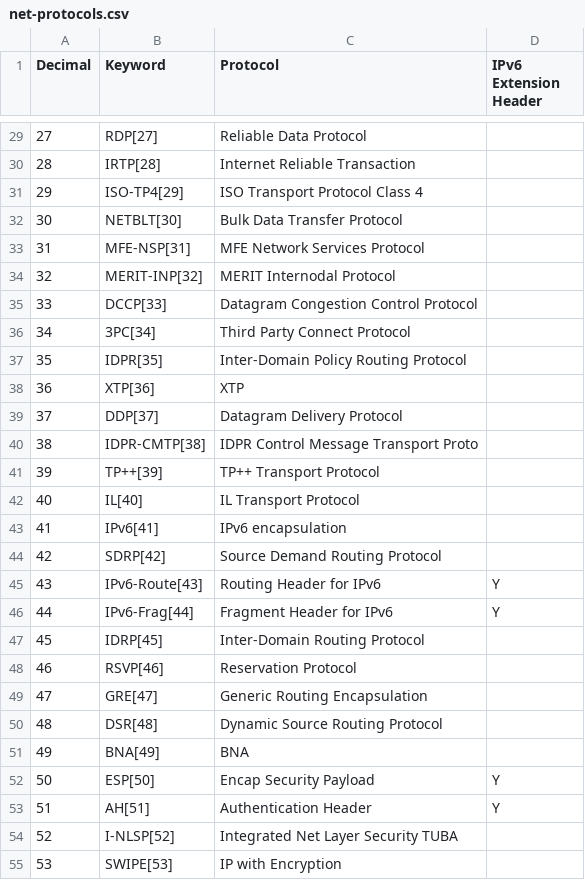
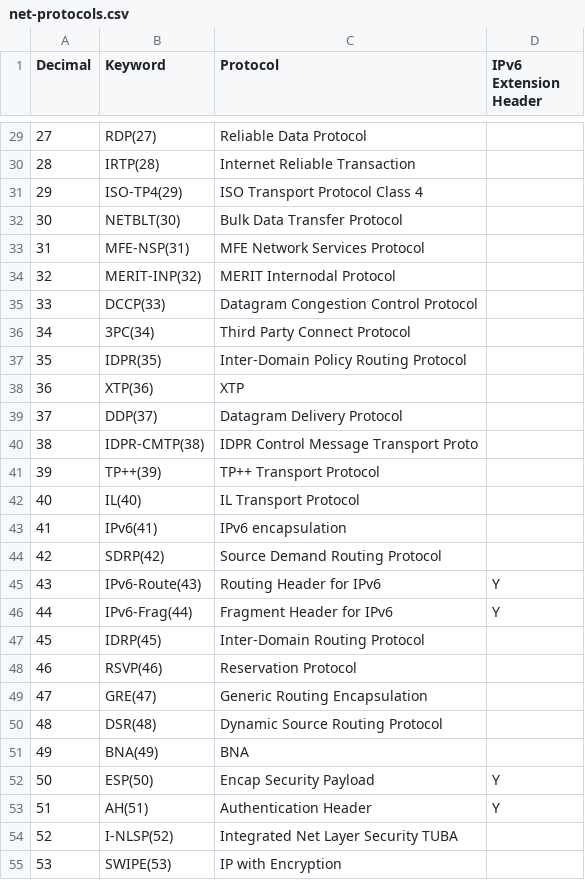
Before and after one commit to bolemo/aegis, a CSV file: data/net-protocols.csv, drawn as a sheet; only a part is shown, gaps mark what is left out; the diff covers the shown part only.

```diff
--- a/data/net-protocols.csv
+++ b/data/net-protocols.csv
@@ -29,27 +29,27 @@ Decimal,Keyword,Protocol,IPv6 Extension Header
-27,RDP[27],Reliable Data Protocol,
-28,IRTP[28],Internet Reliable Transaction,
-29,ISO-TP4[29],ISO Transport Protocol Class 4,
-30,NETBLT[30],Bulk Data Transfer Protocol,
-31,MFE-NSP[31],MFE Network Services Protocol,
-32,MERIT-INP[32],MERIT Internodal Protocol,
-33,DCCP[33],Datagram Congestion Control Protocol,
-34,3PC[34],Third Party Connect Protocol,
-35,IDPR[35],Inter-Domain Policy Routing Protocol,
-36,XTP[36],XTP,
-37,DDP[37],Datagram Delivery Protocol,
-38,IDPR-CMTP[38],IDPR Control Message Transport Proto,
-39,TP++[39],TP++ Transport Protocol,
-40,IL[40],IL Transport Protocol,
-41,IPv6[41],IPv6 encapsulation,
-42,SDRP[42],Source Demand Routing Protocol,
-43,IPv6-Route[43],Routing Header for IPv6,Y
-44,IPv6-Frag[44],Fragment Header for IPv6,Y
-45,IDRP[45],Inter-Domain Routing Protocol,
-46,RSVP[46],Reservation Protocol,
-47,GRE[47],Generic Routing Encapsulation,
-48,DSR[48],Dynamic Source Routing Protocol,
-49,BNA[49],BNA,
-50,ESP[50],Encap Security Payload,Y
-51,AH[51],Authentication Header,Y
-52,I-NLSP[52],Integrated Net Layer Security  TUBA,
-53,SWIPE[53],IP with Encryption,
+27,RDP(27),Reliable Data Protocol,
+28,IRTP(28),Internet Reliable Transaction,
+29,ISO-TP4(29),ISO Transport Protocol Class 4,
+30,NETBLT(30),Bulk Data Transfer Protocol,
+31,MFE-NSP(31),MFE Network Services Protocol,
+32,MERIT-INP(32),MERIT Internodal Protocol,
+33,DCCP(33),Datagram Congestion Control Protocol,
+34,3PC(34),Third Party Connect Protocol,
+35,IDPR(35),Inter-Domain Policy Routing Protocol,
+36,XTP(36),XTP,
+37,DDP(37),Datagram Delivery Protocol,
+38,IDPR-CMTP(38),IDPR Control Message Transport Proto,
+39,TP++(39),TP++ Transport Protocol,
+40,IL(40),IL Transport Protocol,
+41,IPv6(41),IPv6 encapsulation,
+42,SDRP(42),Source Demand Routing Protocol,
+43,IPv6-Route(43),Routing Header for IPv6,Y
+44,IPv6-Frag(44),Fragment Header for IPv6,Y
+45,IDRP(45),Inter-Domain Routing Protocol,
+46,RSVP(46),Reservation Protocol,
+47,GRE(47),Generic Routing Encapsulation,
+48,DSR(48),Dynamic Source Routing Protocol,
+49,BNA(49),BNA,
+50,ESP(50),Encap Security Payload,Y
+51,AH(51),Authentication Header,Y
+52,I-NLSP(52),Integrated Net Layer Security  TUBA,
+53,SWIPE(53),IP with Encryption,
```
Also changed, not shown: 114 edited cells elsewhere in this file.
